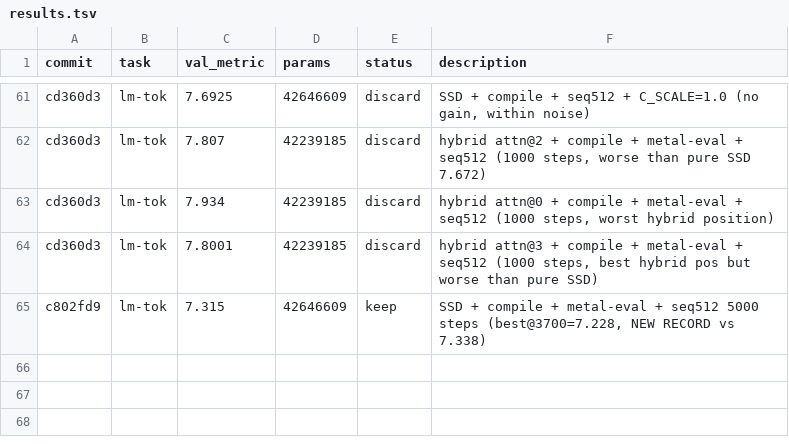
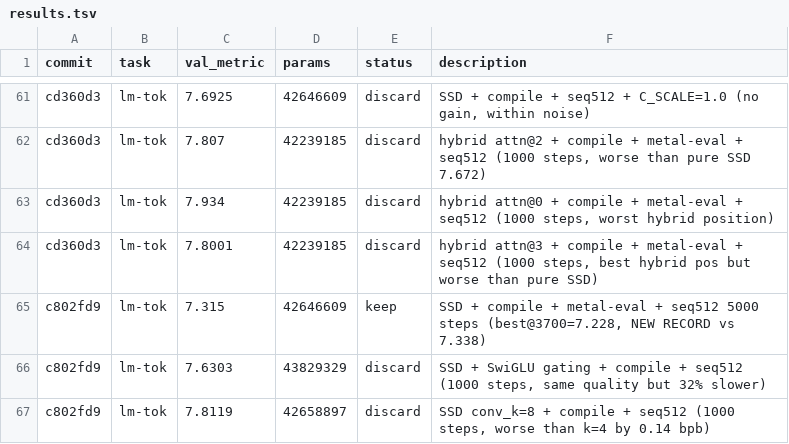
Before and after one commit to abhay/nanostate, a TSV file: results.tsv, drawn as a sheet; only a part is shown, gaps mark what is left out; the diff names each change by its address in the sheet, - before the commit and + after, or states it on an @@ line.

```diff
--- a/results.tsv
+++ b/results.tsv
+row 66: c802fd9 | lm-tok | 7.6303 | 43829329 | discard | SSD + SwiGLU gating + compile + seq512 (1000 steps, same quality but 32% slower)
+row 67: c802fd9 | lm-tok | 7.8119 | 42658897 | discard | SSD conv_k=8 + compile + seq512 (1000 steps, worse than k=4 by 0.14 bpb)
```
